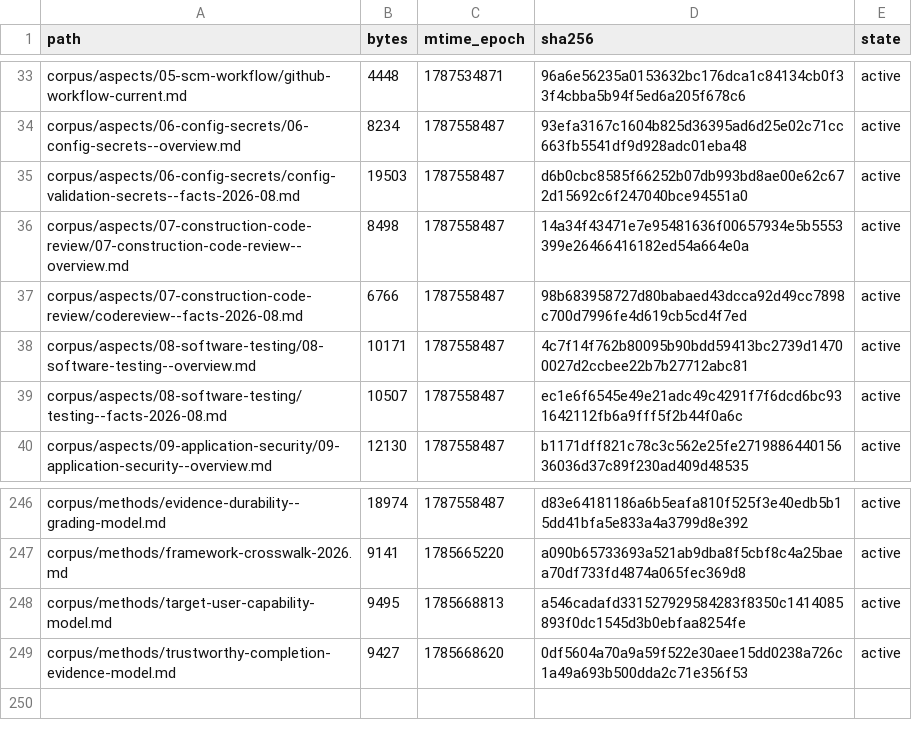
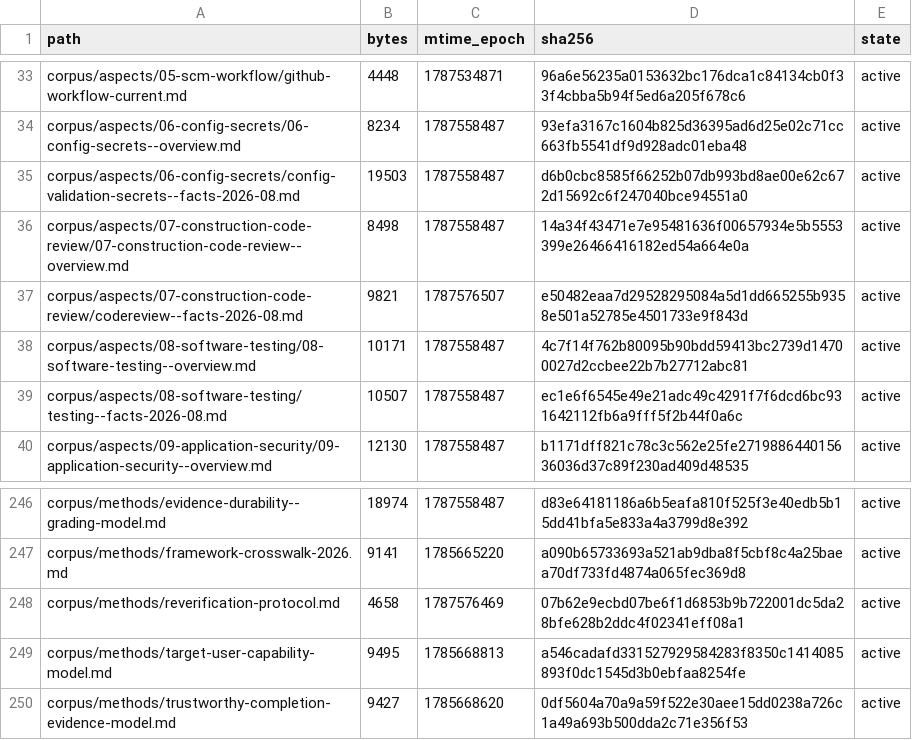
Before and after one commit to coolbress/standards, a TSV file: audit/after-manifest.tsv, drawn as a sheet; only a part is shown, gaps mark what is left out.

```diff
--- a/audit/after-manifest.tsv
+++ b/audit/after-manifest.tsv
@@ -36,3 +36,3 @@ corpus/aspects/06-config-secrets/config-validation-secrets--facts-2026-08.md	195
 corpus/aspects/07-construction-code-review/07-construction-code-review--overview.md	8498	1787558487	14a34f43471e7e95481636f00657934e5b5553399e26466416182ed54a664e0a	active
-corpus/aspects/07-construction-code-review/codereview--facts-2026-08.md	6766	1787558487	98b683958727d80babaed43dcca92d49cc7898c700d7996fe4d619cb5cd4f7ed	active
+corpus/aspects/07-construction-code-review/codereview--facts-2026-08.md	9821	1787576507	e50482eaa7d29528295084a5d1dd665255b9358e501a52785e4501733e9f843d	active
 corpus/aspects/08-software-testing/08-software-testing--overview.md	10171	1787558487	4c7f14f762b80095b90bdd59413bc2739d14700027d2ccbee22b7b27712abc81	active
@@ -247,2 +247,3 @@ corpus/methods/evidence-durability--grading-model.md	18974	1787558487	d83e641811
 corpus/methods/framework-crosswalk-2026.md	9141	1785665220	a090b65733693a521ab9dba8f5cbf8c4a25baea70df733fd4874a065fec369d8	active
+corpus/methods/reverification-protocol.md	4658	1787576469	07b62e9ecbd07be6f1d6853b9b722001dc5da28bfe628b2ddc4f02341eff08a1	active
 corpus/methods/target-user-capability-model.md	9495	1785668813	a546cadafd331527929584283f8350c1414085893f0dc1545d3b0ebfaa8254fe	active
```
Also changed, not shown: 9 other files.
